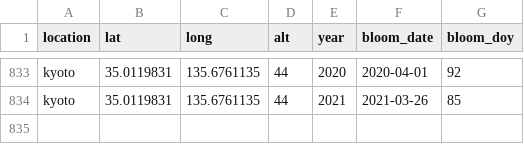
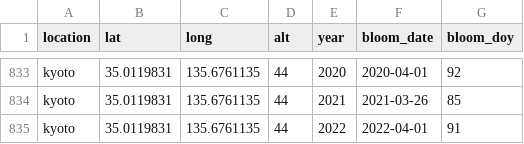
Before and after one commit to GMU-CherryBlossomCompetition/peak-bloom-prediction, a CSV file: data/kyoto.csv, drawn as a sheet; only a part is shown, gaps mark what is left out; the diff names each change by its address in the sheet, - before the commit and + after, or states it on an @@ line.

```diff
--- a/data/kyoto.csv
+++ b/data/kyoto.csv
+row 835: kyoto | 35.0119831 | 135.6761135 | 44 | 2022 | 2022-04-01 | 91
```
Also changed, not shown: data/liestal.csv, data/washingtondc.csv, 2 other files.
